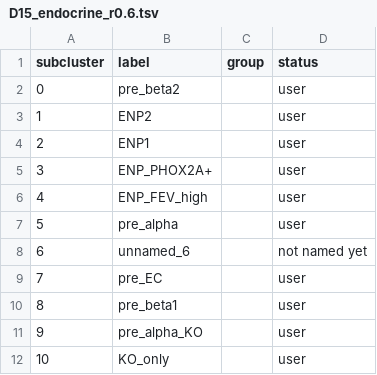
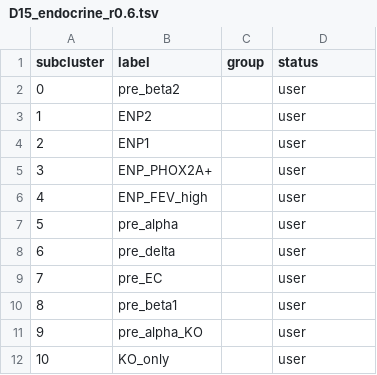
Before and after one commit to Han-Z-BDC/ISL1_project, a TSV file: scRNAseq/study_config/annotation/D15_endocrine_r0.6.tsv, drawn as a sheet.

```diff
--- a/scRNAseq/study_config/annotation/D15_endocrine_r0.6.tsv
+++ b/scRNAseq/study_config/annotation/D15_endocrine_r0.6.tsv
@@ -7,3 +7,3 @@ subcluster	label	group	status
 5	pre_alpha		user
-6	unnamed_6		not named yet
+6	pre_delta		user
 7	pre_EC		user
```
